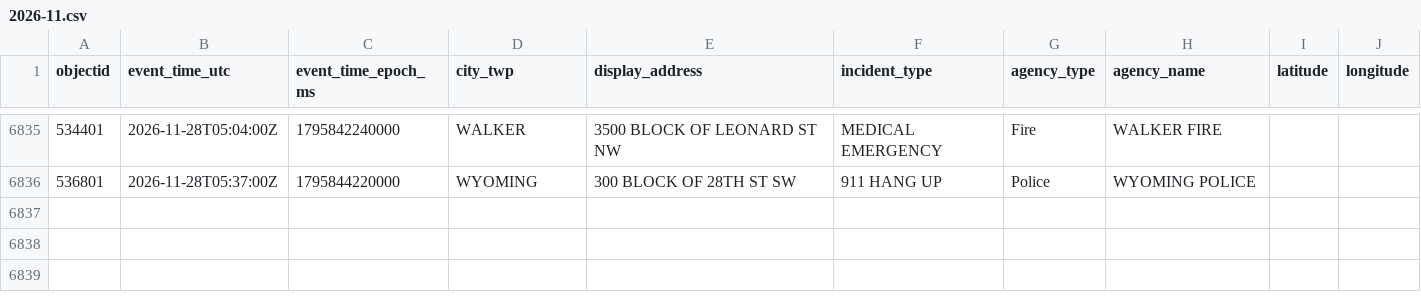
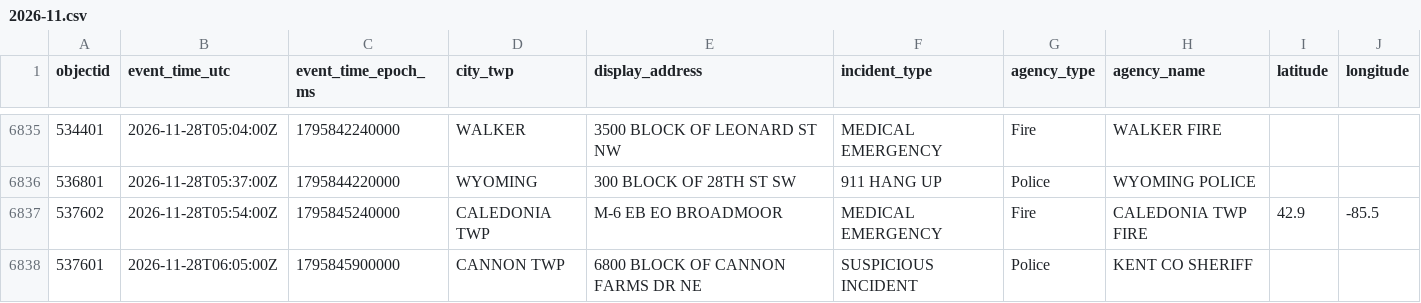
Before and after one commit to Cantica-Systems/kent-co-mi-dispatch, a CSV file: data/kent/2026-11.csv, drawn as a sheet; only a part is shown, gaps mark what is left out; the diff names each change by its address in the sheet, - before the commit and + after, or states it on an @@ line.

```diff
--- a/data/kent/2026-11.csv
+++ b/data/kent/2026-11.csv
+row 6837: 537602 | 2026-11-28T05:54:00Z | 1795845240000 | CALEDONIA TWP | M-6 EB EO BROADMOOR | MEDICAL EMERGENCY | Fire | CALEDONIA TWP FIRE | 42.9 | -85.5
+row 6838: 537601 | 2026-11-28T06:05:00Z | 1795845900000 | CANNON TWP | 6800 BLOCK OF CANNON FARMS DR NE | SUSPICIOUS INCIDENT | Police | KENT CO SHERIFF
```
Also changed, not shown: data/grcity/2026-11.csv, 3 other files.
